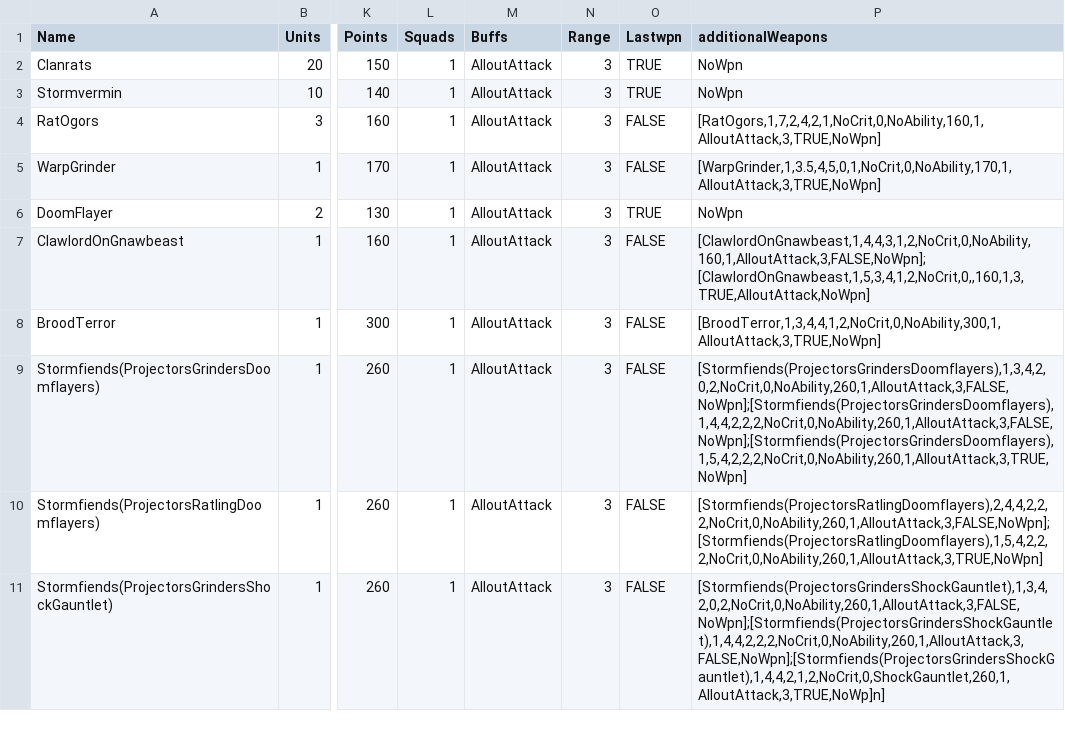
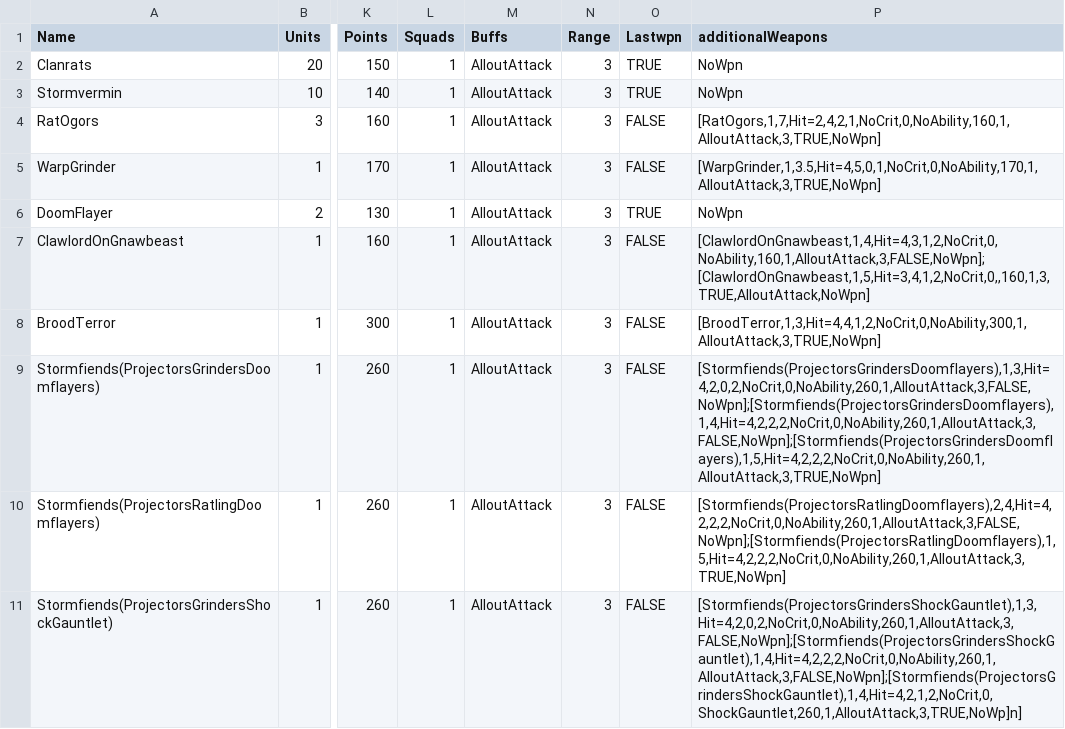
Before and after one commit to Kirschy101/AoS_Simulation, a CSV file: Plots/Efficiency/UnitsMeleeNoBuffs.csv, drawn as a sheet; only a part is shown, gaps mark what is left out; the diff names each change by its address in the sheet, - before the commit and + after, or states it on an @@ line.

Commit message:
added application of buffs to additional weapons. included ou.csv and result.csv - out.csv gives the df data including all variations of buffs applied. result.csv gives result array of damage calculated eighter relative or not in a csv format.

```diff
--- a/Plots/Efficiency/UnitsMeleeNoBuffs.csv
+++ b/Plots/Efficiency/UnitsMeleeNoBuffs.csv
-P4 (additionalWeapons): [RatOgors,1,7,2,4,2,1,NoCrit,0,NoAbility,160,1,AlloutAttack,3,TRUE,NoWpn]
+P4 (additionalWeapons): [RatOgors,1,7,Hit=2,4,2,1,NoCrit,0,NoAbility,160,1,AlloutAttack,3,TRUE,NoWpn]
-P5 (additionalWeapons): [WarpGrinder,1,3.5,4,5,0,1,NoCrit,0,NoAbility,170,1,AlloutAttack,3,TRUE,NoWpn]
+P5 (additionalWeapons): [WarpGrinder,1,3.5,Hit=4,5,0,1,NoCrit,0,NoAbility,170,1,AlloutAttack,3,TRUE,NoWpn]
-P7 (additionalWeapons): [ClawlordOnGnawbeast,1,4,4,3,1,2,NoCrit,0,NoAbility,160,1,AlloutAttack,3,FALSE,NoWpn];[ClawlordOnGnawbeast,1,5,3,4,1,2,NoCrit,0,,160,1,3,TRUE,AlloutAttack,NoWpn]
+P7 (additionalWeapons): [ClawlordOnGnawbeast,1,4,Hit=4,3,1,2,NoCrit,0,NoAbility,160,1,AlloutAttack,3,FALSE,NoWpn];[ClawlordOnGnawbeast,1,5,Hit=3,4,1,2,NoCrit,0,,160,1,3,TRUE,AlloutAttack,NoWpn]
-P8 (additionalWeapons): [BroodTerror,1,3,4,4,1,2,NoCrit,0,NoAbility,300,1,AlloutAttack,3,TRUE,NoWpn]
+P8 (additionalWeapons): [BroodTerror,1,3,Hit=4,4,1,2,NoCrit,0,NoAbility,300,1,AlloutAttack,3,TRUE,NoWpn]
-P9 (additionalWeapons): [Stormfiends(ProjectorsGrindersDoomflayers),1,3,4,2,0,2,NoCrit,0,NoAbility,260,1,AlloutAttack,3,FALSE,NoWpn];[Stormfiends(ProjectorsGrindersDoomflayers),1,4,4,2,2,2,NoCrit,0,NoAbility,260,1,AlloutAttack,3,FALSE,NoWpn];[Stormfiends(ProjectorsGrindersDoomflayers),1,5,4,2,2,2,NoCrit,0,NoAbility,260,1,AlloutAttack,3,TRUE,NoWpn]
+P9 (additionalWeapons): [Stormfiends(ProjectorsGrindersDoomflayers),1,3,Hit=4,2,0,2,NoCrit,0,NoAbility,260,1,AlloutAttack,3,FALSE,NoWpn];[Stormfiends(ProjectorsGrindersDoomflayers),1,4,Hit=4,2,2,2,NoCrit,0,NoAbility,260,1,AlloutAttack,3,FALSE,NoWpn];[Stormfiends(ProjectorsGrindersDoomflayers),1,5,Hit=4,2,2,2,NoCrit,0,NoAbility,260,1,AlloutAttack,3,TRUE,NoWpn]
-P10 (additionalWeapons): [Stormfiends(ProjectorsRatlingDoomflayers),2,4,4,2,2,2,NoCrit,0,NoAbility,260,1,AlloutAttack,3,FALSE,NoWpn];[Stormfiends(ProjectorsRatlingDoomflayers),1,5,4,2,2,2,NoCrit,0,NoAbility,260,1,AlloutAttack,3,TRUE,NoWpn]
+P10 (additionalWeapons): [Stormfiends(ProjectorsRatlingDoomflayers),2,4,Hit=4,2,2,2,NoCrit,0,NoAbility,260,1,AlloutAttack,3,FALSE,NoWpn];[Stormfiends(ProjectorsRatlingDoomflayers),1,5,Hit=4,2,2,2,NoCrit,0,NoAbility,260,1,AlloutAttack,3,TRUE,NoWpn]
-P11 (additionalWeapons): [Stormfiends(ProjectorsGrindersShockGauntlet),1,3,4,2,0,2,NoCrit,0,NoAbility,260,1,AlloutAttack,3,FALSE,NoWpn];[Stormfiends(ProjectorsGrindersShockGauntlet),1,4,4,2,2,2,NoCrit,0,NoAbility,260,1,AlloutAttack,3,FALSE,NoWpn];[Stormfiends(ProjectorsGrindersShockGauntlet),1,4,4,2,1,2,NoCrit,0,ShockGauntlet,260,1,AlloutAttack,3,TRUE,NoWp]n]
+P11 (additionalWeapons): [Stormfiends(ProjectorsGrindersShockGauntlet),1,3,Hit=4,2,0,2,NoCrit,0,NoAbility,260,1,AlloutAttack,3,FALSE,NoWpn];[Stormfiends(ProjectorsGrindersShockGauntlet),1,4,Hit=4,2,2,2,NoCrit,0,NoAbility,260,1,AlloutAttack,3,FALSE,NoWpn];[Stormfiends(ProjectorsGrindersShockGauntlet),1,4,Hit=4,2,1,2,NoCrit,0,ShockGauntlet,260,1,AlloutAttack,3,TRUE,NoWp]n]
```
Also changed, not shown: 3 other files.
